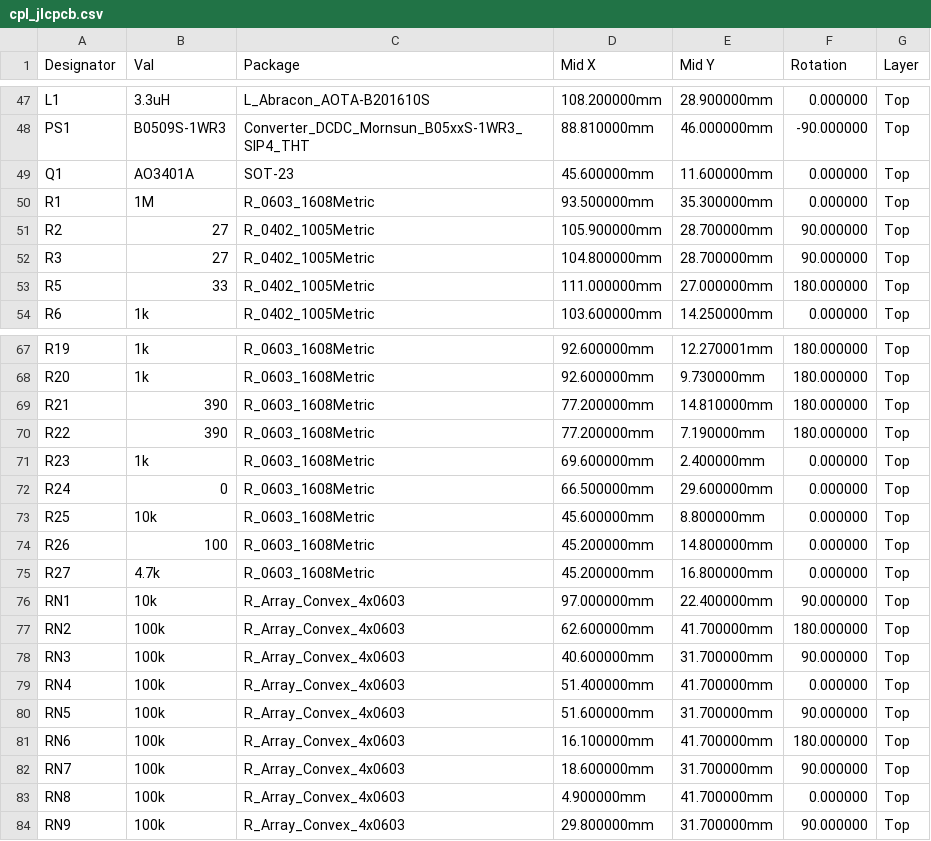
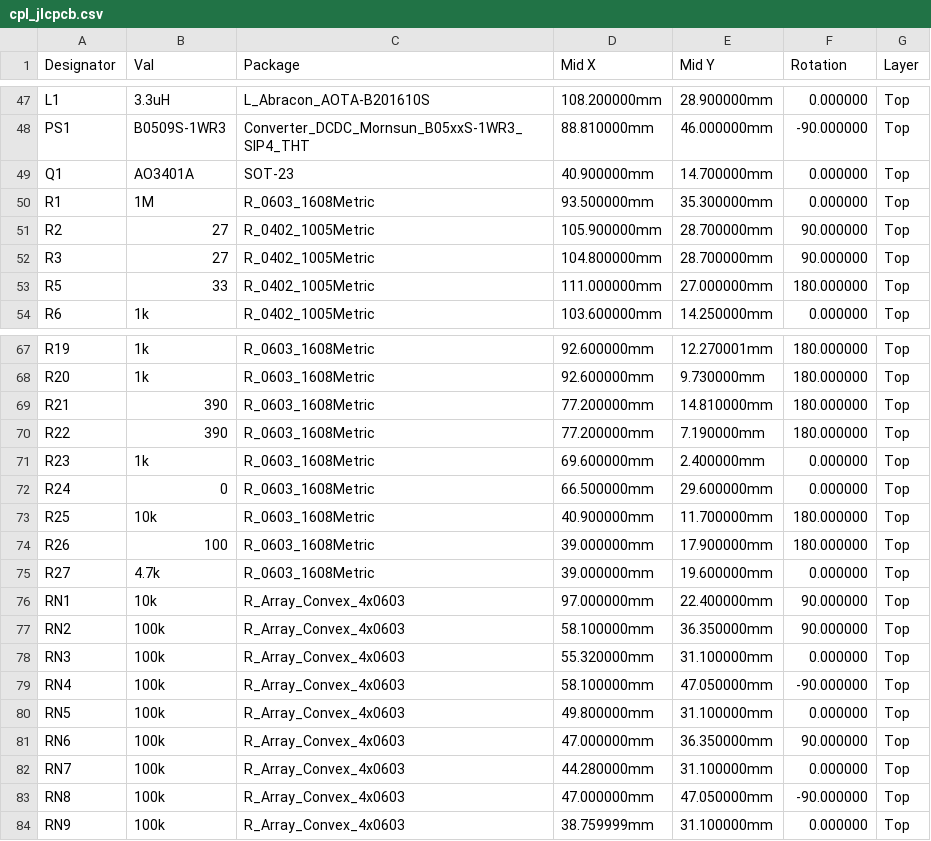
Before and after one commit to cHemingway/llm_circuitgen_tests, a CSV file: fable_5.2/production/cpl_jlcpcb.csv, drawn as a sheet; only a part is shown, gaps mark what is left out; the diff covers the shown part only.

```diff
--- a/fable_5.2/production/cpl_jlcpcb.csv
+++ b/fable_5.2/production/cpl_jlcpcb.csv
@@ -48,3 +48,3 @@ L1,3.3uH,L_Abracon_AOTA-B201610S,108.200000mm,28.900000mm,0.000000,Top
 PS1,B0509S-1WR3,Converter_DCDC_Mornsun_B05xxS-1WR3_SIP4_THT,88.810000mm,46.000000mm,-90.000000,Top
-Q1,AO3401A,SOT-23,45.600000mm,11.600000mm,0.000000,Top
+Q1,AO3401A,SOT-23,40.900000mm,14.700000mm,0.000000,Top
 R1,1M,R_0603_1608Metric,93.500000mm,35.300000mm,0.000000,Top
@@ -72,13 +72,13 @@ R23,1k,R_0603_1608Metric,69.600000mm,2.400000mm,0.000000,Top
 R24,0,R_0603_1608Metric,66.500000mm,29.600000mm,0.000000,Top
-R25,10k,R_0603_1608Metric,45.600000mm,8.800000mm,0.000000,Top
-R26,100,R_0603_1608Metric,45.200000mm,14.800000mm,0.000000,Top
-R27,4.7k,R_0603_1608Metric,45.200000mm,16.800000mm,0.000000,Top
+R25,10k,R_0603_1608Metric,40.900000mm,11.700000mm,180.000000,Top
+R26,100,R_0603_1608Metric,39.000000mm,17.900000mm,180.000000,Top
+R27,4.7k,R_0603_1608Metric,39.000000mm,19.600000mm,0.000000,Top
 RN1,10k,R_Array_Convex_4x0603,97.000000mm,22.400000mm,90.000000,Top
-RN2,100k,R_Array_Convex_4x0603,62.600000mm,41.700000mm,180.000000,Top
-RN3,100k,R_Array_Convex_4x0603,40.600000mm,31.700000mm,90.000000,Top
-RN4,100k,R_Array_Convex_4x0603,51.400000mm,41.700000mm,0.000000,Top
-RN5,100k,R_Array_Convex_4x0603,51.600000mm,31.700000mm,90.000000,Top
-RN6,100k,R_Array_Convex_4x0603,16.100000mm,41.700000mm,180.000000,Top
-RN7,100k,R_Array_Convex_4x0603,18.600000mm,31.700000mm,90.000000,Top
-RN8,100k,R_Array_Convex_4x0603,4.900000mm,41.700000mm,0.000000,Top
-RN9,100k,R_Array_Convex_4x0603,29.800000mm,31.700000mm,90.000000,Top
+RN2,100k,R_Array_Convex_4x0603,58.100000mm,36.350000mm,90.000000,Top
+RN3,100k,R_Array_Convex_4x0603,55.320000mm,31.100000mm,0.000000,Top
+RN4,100k,R_Array_Convex_4x0603,58.100000mm,47.050000mm,-90.000000,Top
+RN5,100k,R_Array_Convex_4x0603,49.800000mm,31.100000mm,0.000000,Top
+RN6,100k,R_Array_Convex_4x0603,47.000000mm,36.350000mm,90.000000,Top
+RN7,100k,R_Array_Convex_4x0603,44.280000mm,31.100000mm,0.000000,Top
+RN8,100k,R_Array_Convex_4x0603,47.000000mm,47.050000mm,-90.000000,Top
+RN9,100k,R_Array_Convex_4x0603,38.759999mm,31.100000mm,0.000000,Top
```
Also changed, not shown: 69 edited cells elsewhere in this file, 42 other files.
